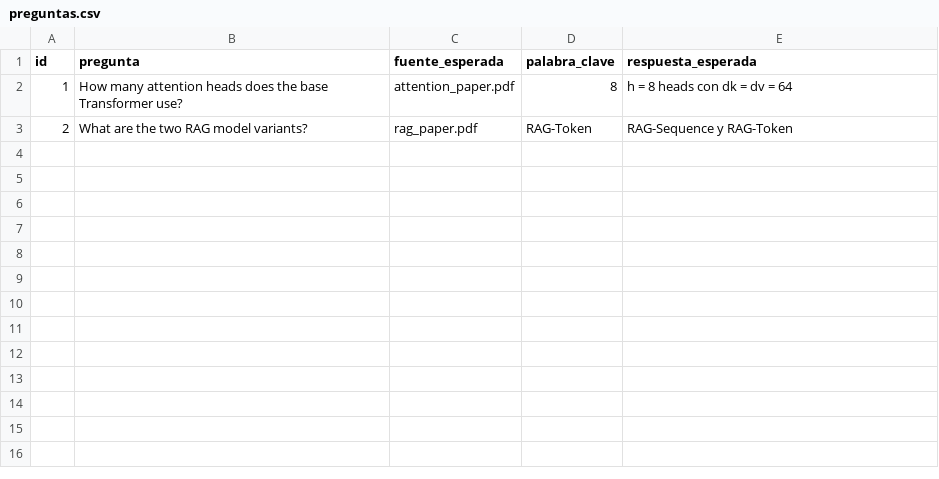
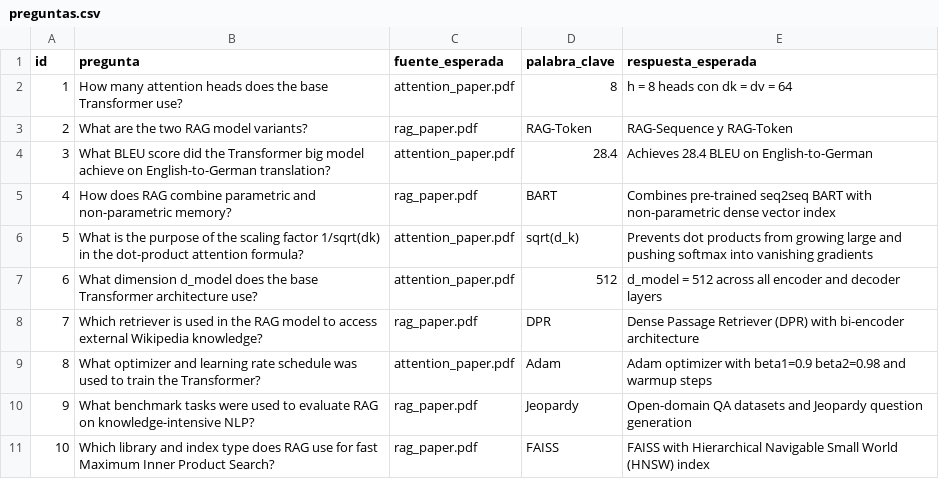
Before and after one commit to JhonP16/Workshop_RAG, a CSV file: eval/preguntas.csv, drawn as a sheet; the diff names each change by its address in the sheet, - before the commit and + after, or states it on an @@ line.

```diff
--- a/eval/preguntas.csv
+++ b/eval/preguntas.csv
+row 4: 3 | What BLEU score did the Transformer big model achieve on English-to-German translation? | attention_paper.pdf | 28.4 | Achieves 28.4 BLEU on English-to-German
+row 5: 4 | How does RAG combine parametric and non-parametric memory? | rag_paper.pdf | BART | Combines pre-trained seq2seq BART with non-parametric dense vector index
+row 6: 5 | What is the purpose of the scaling factor 1/sqrt(dk) in the dot-product attention formula? | attention_paper.pdf | sqrt(d_k) | Prevents dot products from growing large and pushing softmax into vanishing gradients
+row 7: 6 | What dimension d_model does the base Transformer architecture use? | attention_paper.pdf | 512 | d_model = 512 across all encoder and decoder layers
+row 8: 7 | Which retriever is used in the RAG model to access external Wikipedia knowledge? | rag_paper.pdf | DPR | Dense Passage Retriever (DPR) with bi-encoder architecture
+row 9: 8 | What optimizer and learning rate schedule was used to train the Transformer? | attention_paper.pdf | Adam | Adam optimizer with beta1=0.9 beta2=0.98 and warmup steps
+row 10: 9 | What benchmark tasks were used to evaluate RAG on knowledge-intensive NLP? | rag_paper.pdf | Jeopardy | Open-domain QA datasets and Jeopardy question generation
+row 11: 10 | Which library and index type does RAG use for fast Maximum Inner Product Search? | rag_paper.pdf | FAISS | FAISS with Hierarchical Navigable Small World (HNSW) index
```
Also changed, not shown: 9 other files.
